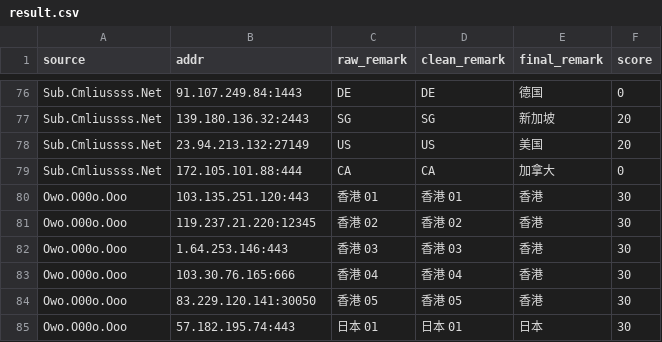
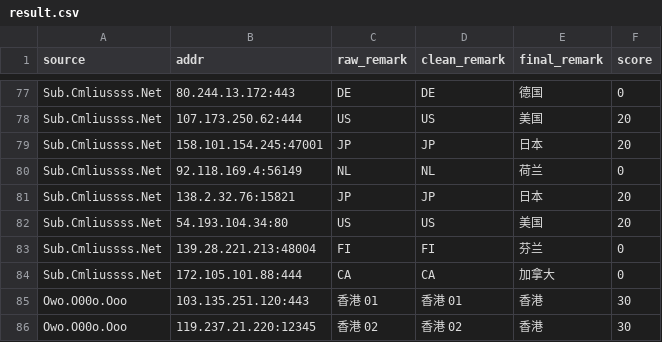
Before and after one commit to baiyuexin80-wq/actions-cfst, a CSV file: output/result.csv, drawn as a sheet; only a part is shown, gaps mark what is left out; the shorter side is filled out with more unchanged rows; removed rows and columns are numbered as before the commit, all else as after; the diff covers the shown part only; the diff names each change by its address in the sheet, - before the commit and + after, or states it on an @@ line.

```diff
--- a/output/result.csv
+++ b/output/result.csv
-B77 (addr): 91.107.249.84:1443
+B77 (addr): 80.244.13.172:443
-row 77: Sub.Cmliussss.Net | 139.180.136.32:2443 | SG | SG | 新加坡 | 20
-B78 (addr): 23.94.213.132:27149
+B78 (addr): 107.173.250.62:444
+row 79: Sub.Cmliussss.Net | 158.101.154.245:47001 | JP | JP | 日本 | 20
+row 80: Sub.Cmliussss.Net | 92.118.169.4:56149 | NL | NL | 荷兰 | 0
+row 81: Sub.Cmliussss.Net | 138.2.32.76:15821 | JP | JP | 日本 | 20
+row 82: Sub.Cmliussss.Net | 54.193.104.34:80 | US | US | 美国 | 20
+row 83: Sub.Cmliussss.Net | 139.28.221.213:48004 | FI | FI | 芬兰 | 0
```
Also changed, not shown: 12 added rows, 11 removed rows and 10 edited cells elsewhere in this file, 1 other file.
